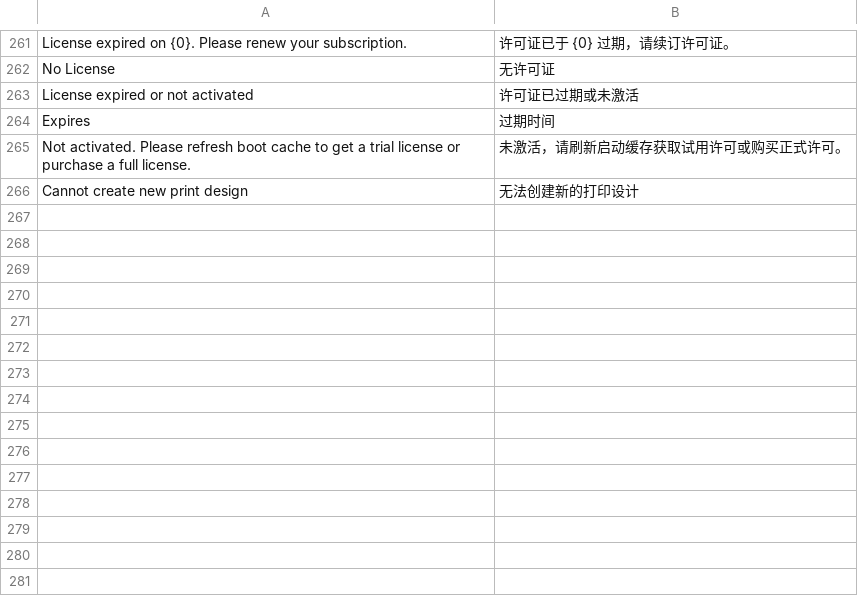
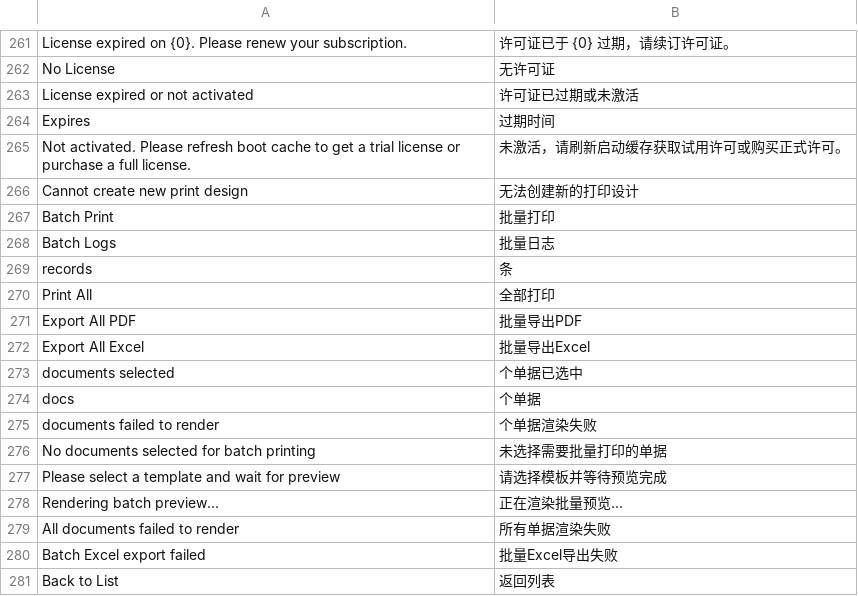
Before and after one commit to yowlion/zhiz_print, a CSV file: zhiz_print/translations/zh.csv, drawn as a sheet; only a part is shown, gaps mark what is left out.

```diff
--- a/zhiz_print/translations/zh.csv
+++ b/zhiz_print/translations/zh.csv
@@ -266 +266,16 @@ Expires,过期时间
 Cannot create new print design,无法创建新的打印设计
+Batch Print,批量打印
+Batch Logs,批量日志
+records,条
+Print All,全部打印
+Export All PDF,批量导出PDF
+Export All Excel,批量导出Excel
+documents selected,个单据已选中
+docs,个单据
+documents failed to render,个单据渲染失败
+No documents selected for batch printing,未选择需要批量打印的单据
+Please select a template and wait for preview,请选择模板并等待预览完成
+Rendering batch preview...,正在渲染批量预览...
+All documents failed to render,所有单据渲染失败
+Batch Excel export failed,批量Excel导出失败
+Back to List,返回列表
```
Also changed, not shown: 2 other files.
